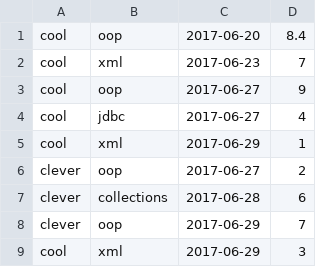
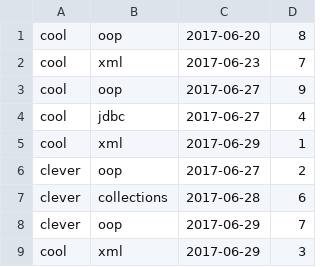
Before and after one commit to Epamtask/JSE_TASK, a CSV file: src/results.csv, drawn as a sheet.

```diff
--- a/src/results.csv
+++ b/src/results.csv
@@ -1,2 +1,2 @@
-cool;oop;2017-06-20;8.4
+cool;oop;2017-06-20;8
 cool;xml;2017-06-23;7
```
Also changed, not shown: 21 other files.
